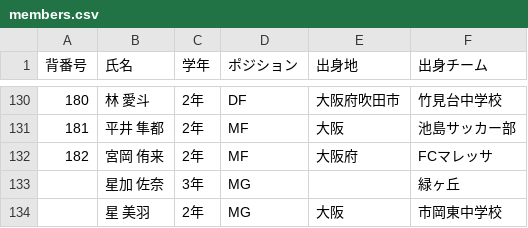
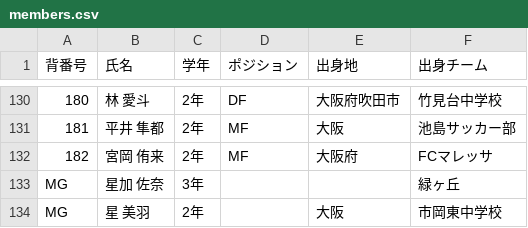
Before and after one commit to kinshuukai/members, a CSV file: members.csv, drawn as a sheet; only a part is shown, gaps mark what is left out.

Commit message:
Add files via upload

```diff
--- a/members.csv
+++ b/members.csv
@@ -132,3 +132,3 @@
 182,宮岡 侑来,2年,MF,大阪府,FCマレッサ
-,星加 佐奈,3年,MG,,緑ヶ丘
-,星 美羽,2年,MG,大阪,市岡東中学校
+MG,星加 佐奈,3年,,,緑ヶ丘
+MG,星 美羽,2年,,大阪,市岡東中学校
```
